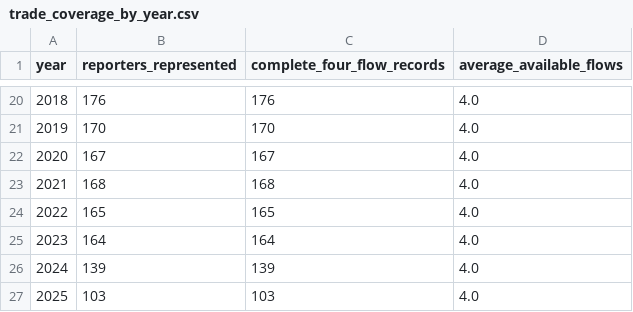
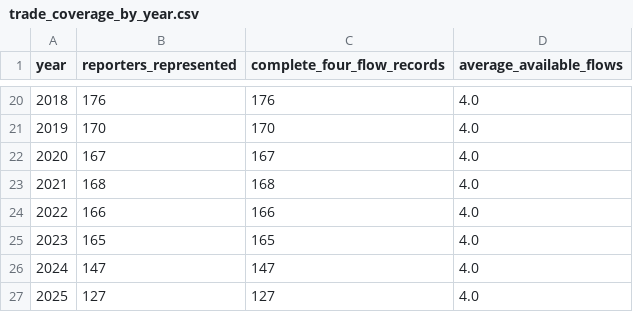
Before and after one commit to AryanS0918/DS608-Project-US-China-Closeness-Index, a CSV file: outputs/tables/trade_coverage_by_year.csv, drawn as a sheet; only a part is shown, gaps mark what is left out.

```diff
--- a/outputs/tables/trade_coverage_by_year.csv
+++ b/outputs/tables/trade_coverage_by_year.csv
@@ -23,5 +23,5 @@ year,reporters_represented,complete_four_flow_records,average_available_flows
 2021,168,168,4.0
-2022,165,165,4.0
-2023,164,164,4.0
-2024,139,139,4.0
-2025,103,103,4.0
+2022,166,166,4.0
+2023,165,165,4.0
+2024,147,147,4.0
+2025,127,127,4.0
```
Also changed, not shown: outputs/tables/trade_api_validation_report.csv, outputs/tables/trade_value_source_by_year.csv, 12 other files.
